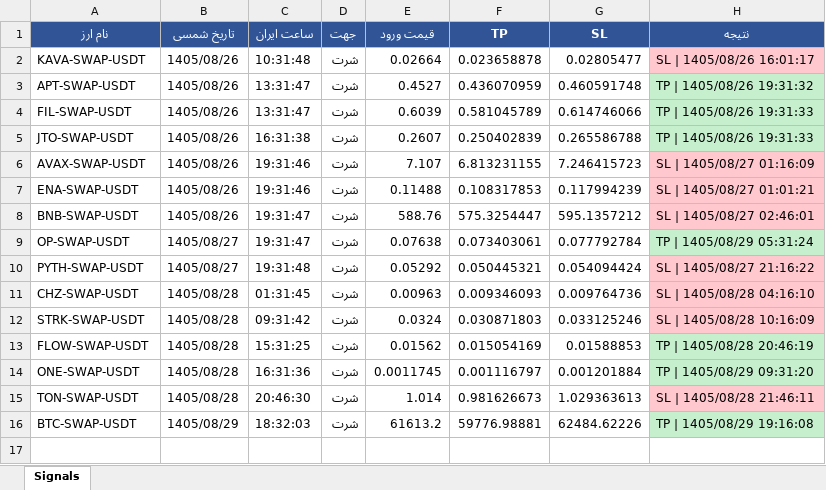
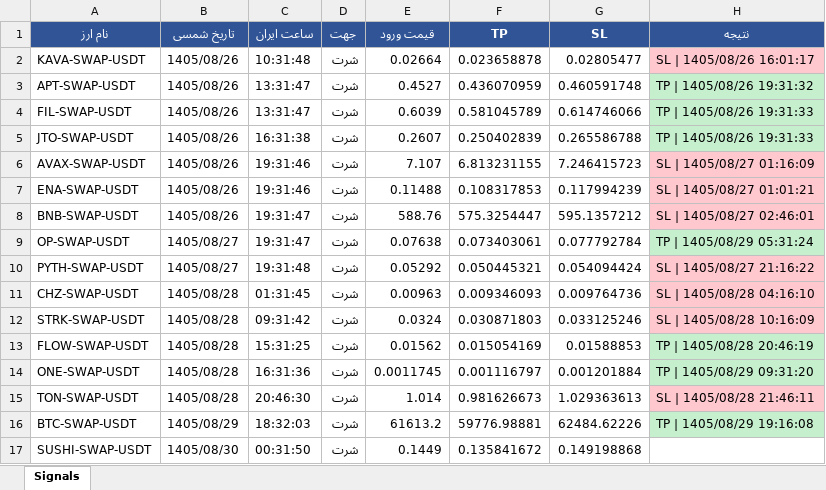
Before and after one commit to cmosircrypto-lang/Crypto-signal-bot, an Excel workbook: signals_bot-v60.xlsx, sheet Signals, drawn as a sheet; values as stored, in another font and other column widths than the file's, no borders; the diff names each change by its address in the sheet, - before the commit and + after, or states it on an @@ line.

```diff
--- a/signals_bot-v60.xlsx (sheet Signals)
+++ b/signals_bot-v60.xlsx (sheet Signals)
+row 17: SUSHI-SWAP-USDT | 1405/08/30 | 00:31:50 | شرت | 0.1449 | 0.135841672 | 0.149198868
```
Also changed, not shown: signals_bot-v60a.xlsx, 3 other files.
